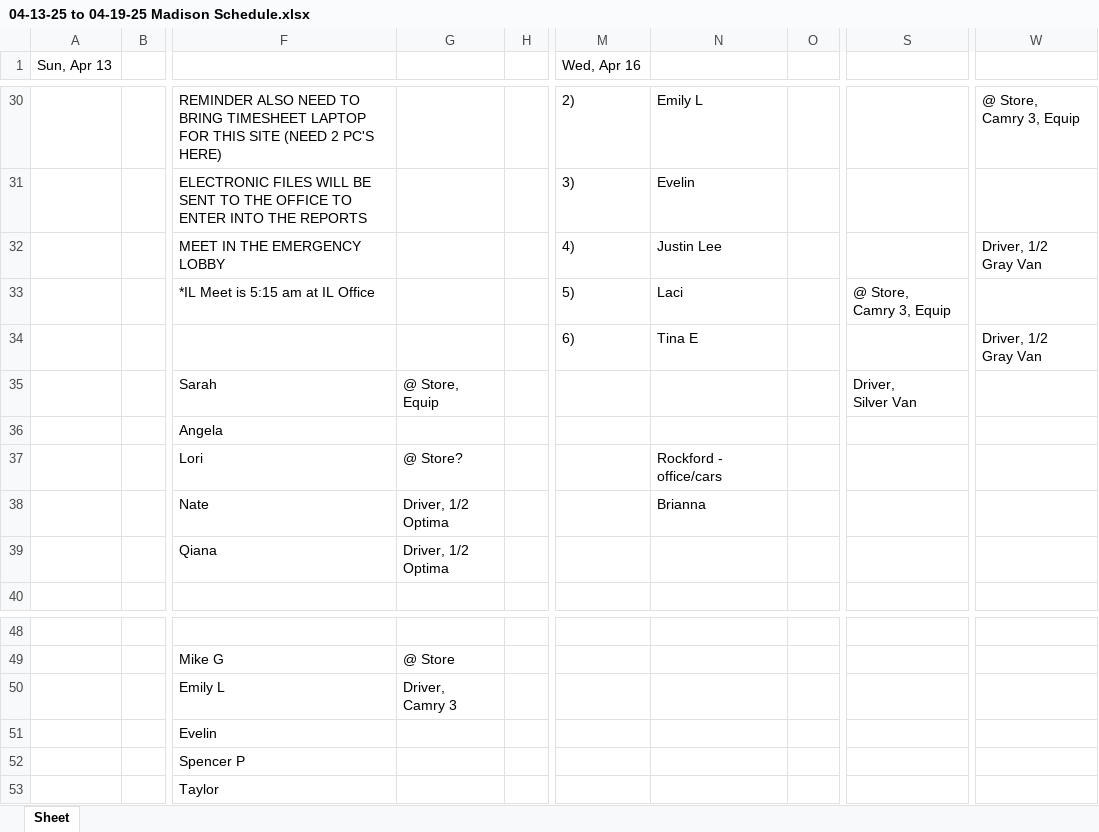
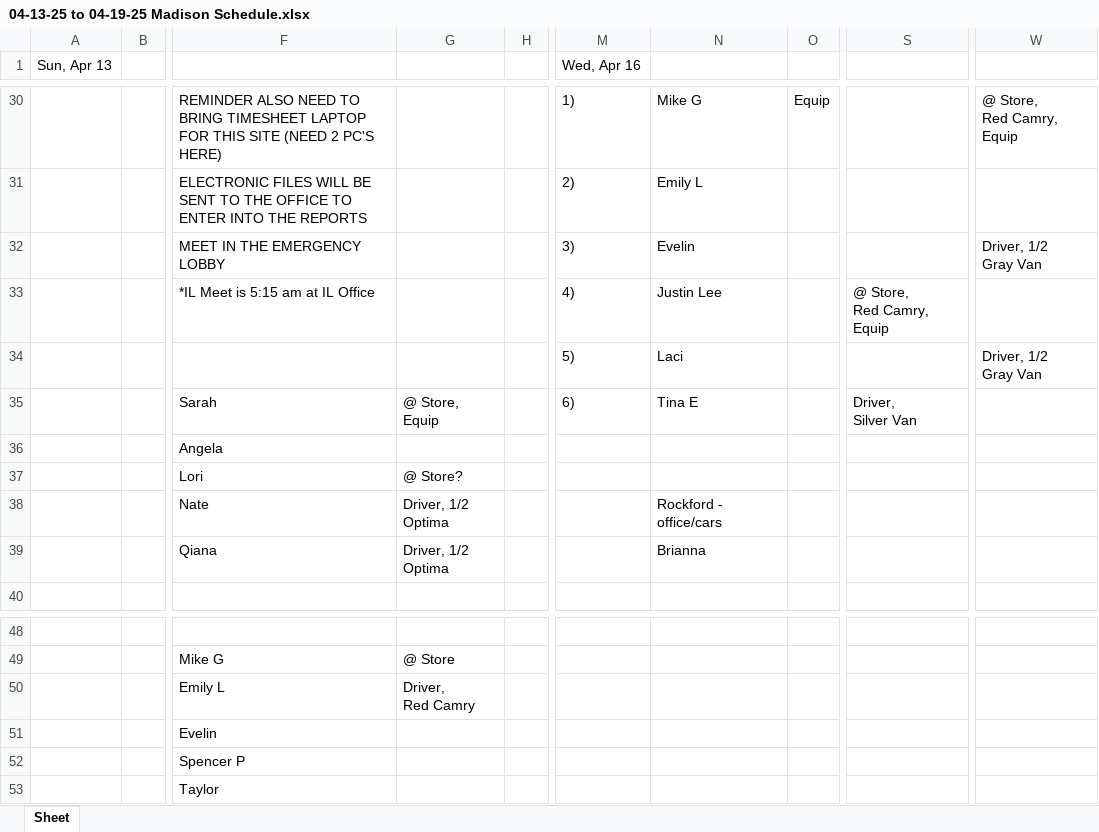
Before and after one commit to ChessBadger/Madison_Schedule, an Excel workbook: 04-13-25 to 04-19-25 Madison Schedule.xlsx, sheet Sheet, drawn as a sheet; only a part is shown, gaps mark what is left out; values as stored, in another font and other column widths than the file's, no borders; ↵ is a line break in a cell; the diff covers the shown part only; the diff names each change by its address in the sheet, - before the commit and + after, or states it on an @@ line.

```diff
--- a/04-13-25 to 04-19-25 Madison Schedule.xlsx (sheet Sheet)
+++ b/04-13-25 to 04-19-25 Madison Schedule.xlsx (sheet Sheet)
-M30 (Wed, Apr 16): 2)
+M30 (Wed, Apr 16): 1)
-N30: Emily L
+N30: Mike G
-O30: (empty)
+O30: Equip
-W30: @ Store, ↵ Camry 3, Equip
+W30: @ Store, ↵ Red Camry, Equip
-M31 (Wed, Apr 16): 3)
+M31 (Wed, Apr 16): 2)
-N31: Evelin
+N31: Emily L
-M32 (Wed, Apr 16): 4)
+M32 (Wed, Apr 16): 3)
-N32: Justin Lee
+N32: Evelin
-M33 (Wed, Apr 16): 5)
+M33 (Wed, Apr 16): 4)
-N33: Laci
+N33: Justin Lee
-S33: @ Store, ↵ Camry 3, Equip
+S33: @ Store, ↵ Red Camry, Equip
-M34 (Wed, Apr 16): 6)
+M34 (Wed, Apr 16): 5)
-N34: Tina E
+N34: Laci
-M35 (Wed, Apr 16): (empty)
+M35 (Wed, Apr 16): 6)
-N35: (empty)
+N35: Tina E
-N37: Rockford - office/cars
+N37: (empty)
-N38: Brianna
+N38: Rockford - office/cars
-N39: (empty)
+N39: Brianna
-G50: Driver, ↵ Camry 3
+G50: Driver, ↵ Red Camry
```
Also changed, not shown: 1 added row, 1 removed row and 30 edited cells elsewhere in this sheet, 04-20-25 to 04-26-25 Madison Schedule.xlsx, 2 other files.
